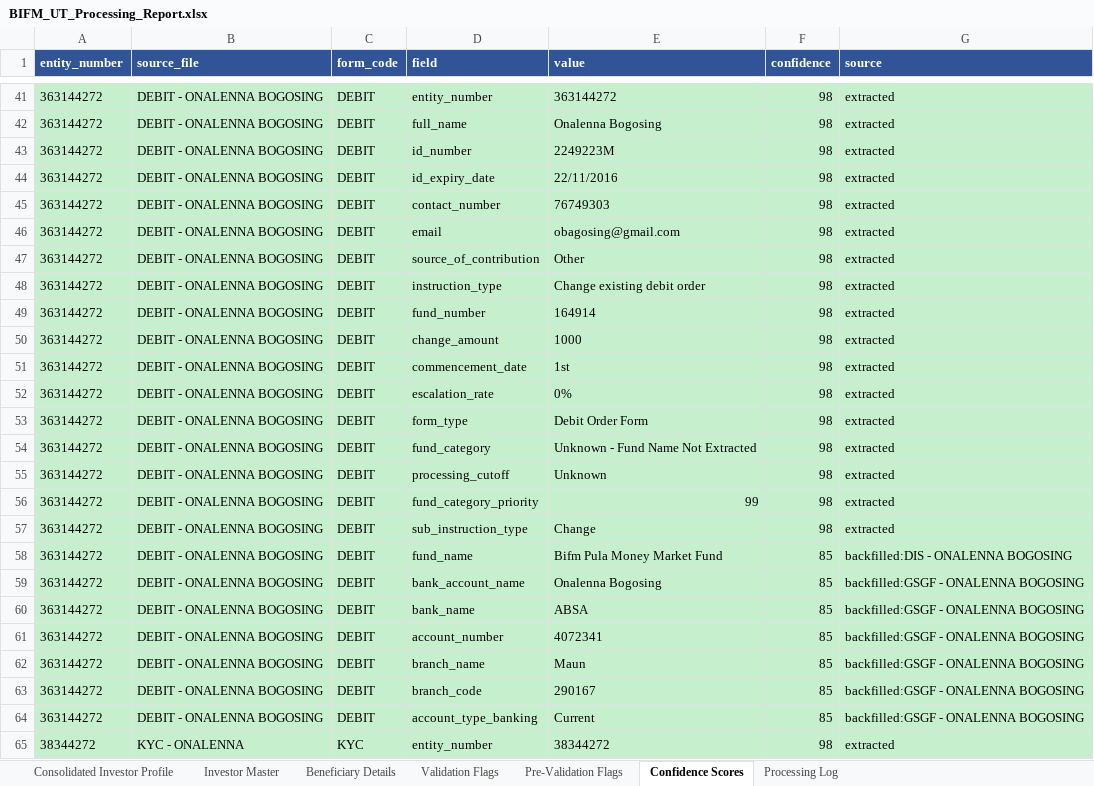
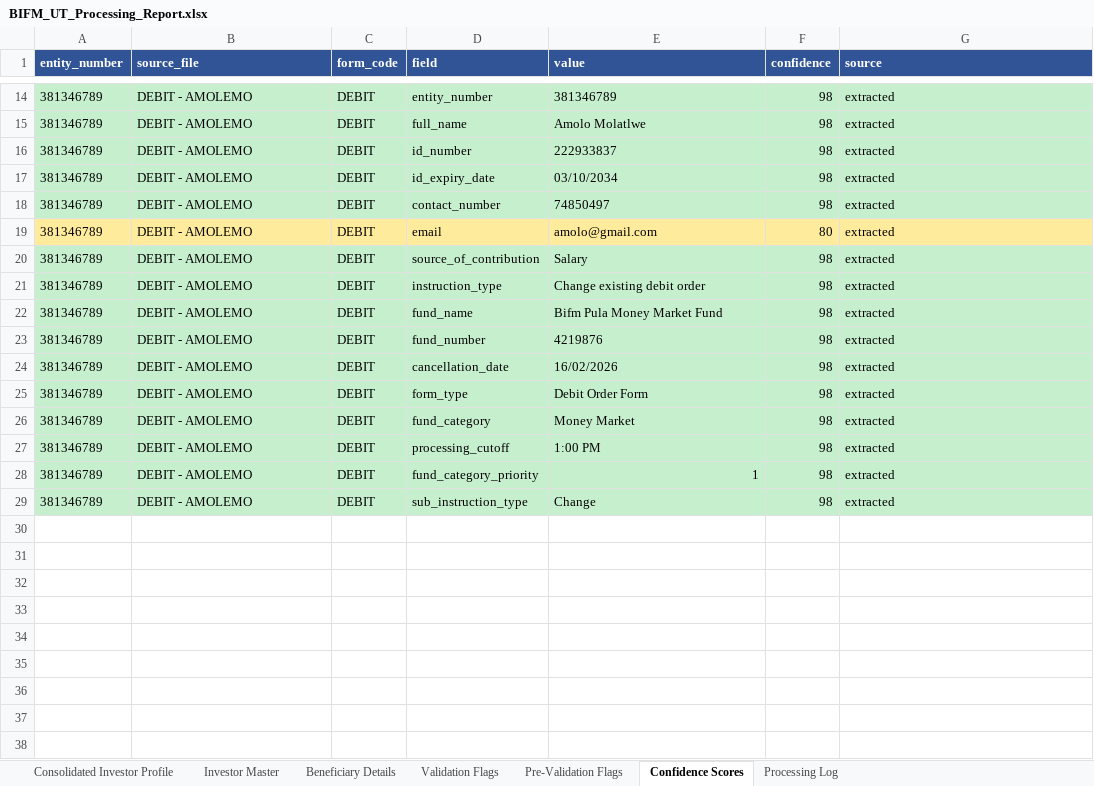
Before and after one commit to Dhruva-png/BIFMPoC, an Excel workbook: output/BIFM_UT_Processing_Report.xlsx, sheet Confidence Scores, drawn as a sheet; only a part is shown, gaps mark what is left out; values as stored, in another font and other column widths than the file's, no borders; removed rows and columns are numbered as before the commit, all else as after; the diff covers the shown part only; the diff names each change by its address in the sheet, - before the commit and + after, or states it on an @@ line.

```diff
--- a/output/BIFM_UT_Processing_Report.xlsx (sheet Confidence Scores)
+++ b/output/BIFM_UT_Processing_Report.xlsx (sheet Confidence Scores)
-A14:A21 (entity_number): 363144272
+A14:A21 (entity_number): 381346789
-B14:B21 (source_file): DEBIT - ONALENNA BOGOSING
+B14:B21 (source_file): DEBIT - AMOLEMO
-E14 (value): 363144272
+E14 (value): 381346789
-E15 (value): Onalenna Bogosing
+E15 (value): Amolo Molatlwe
-E16 (value): 2249223M
+E16 (value): 222933837
-E17 (value): 22/11/2016
+E17 (value): 03/10/2034
-E18 (value): 76749303
+E18 (value): 74850497
-A19:G19 fill: #C6EFCE
+A19:G19 fill: #FFEB9C
-E19 (value): obagosing@gmail.com
+E19 (value): amolo@gmail.com
-F19 (confidence): 98
+F19 (confidence): 80
-E20 (value): Other
+E20 (value): Salary
+row 22: 381346789 | DEBIT - AMOLEMO | DEBIT | fund_name | Bifm Pula Money Market Fund | 98 | extracted
-A23 (entity_number): 363144272
+A23 (entity_number): 381346789
-B23 (source_file): DEBIT - ONALENNA BOGOSING
+B23 (source_file): DEBIT - AMOLEMO
-E23 (value): 164914
+E23 (value): 4219876
-row 50: 363144272 | DEBIT - ONALENNA BOGOSING | DEBIT | change_amount | 1000 | 98 | extracted
-row 51: 363144272 | DEBIT - ONALENNA BOGOSING | DEBIT | commencement_date | 1st | 98 | extracted
-A24:A29 (entity_number): 363144272
+A24:A29 (entity_number): 381346789
-B24:B29 (source_file): DEBIT - ONALENNA BOGOSING
+B24:B29 (source_file): DEBIT - AMOLEMO
-D24 (field): escalation_rate
+D24 (field): cancellation_date
-E24 (value): 0%
+E24 (value): 16/02/2026
-E26 (value): Unknown - Fund Name Not Extracted
+E26 (value): Money Market
-E27 (value): Unknown
+E27 (value): 1:00 PM
-E28 (value): 99
+E28 (value): 1
-row 58: 363144272 | DEBIT - ONALENNA BOGOSING | DEBIT | fund_name | Bifm Pula Money Market Fund | 85 | backfilled:DIS - ONALENNA BOGOSING
-row 59: 363144272 | DEBIT - ONALENNA BOGOSING | DEBIT | bank_account_name | Onalenna Bogosing | 85 | backfilled:GSGF - ONALENNA BOGOSING
-row 60: 363144272 | DEBIT - ONALENNA BOGOSING | DEBIT | bank_name | ABSA | 85 | backfilled:GSGF - ONALENNA BOGOSING
-row 61: 363144272 | DEBIT - ONALENNA BOGOSING | DEBIT | account_number | 4072341 | 85 | backfilled:GSGF - ONALENNA BOGOSING
-row 62: 363144272 | DEBIT - ONALENNA BOGOSING | DEBIT | branch_name | Maun | 85 | backfilled:GSGF - ONALENNA BOGOSING
-row 63: 363144272 | DEBIT - ONALENNA BOGOSING | DEBIT | branch_code | 290167 | 85 | backfilled:GSGF - ONALENNA BOGOSING
-row 64: 363144272 | DEBIT - ONALENNA BOGOSING | DEBIT | account_type_banking | Current | 85 | backfilled:GSGF - ONALENNA BOGOSING
-row 65: 38344272 | KYC - ONALENNA | KYC | entity_number | 38344272 | 98 | extracted
```
Also changed, not shown: 3 added rows, 78 removed rows and 32 edited cells elsewhere in this sheet, sheet Investor Master, sheet Validation Flags, sheet Pre-Validation Flags, sheet Processing Log, sheet Consolidated Investor Profile, 9 other files.
